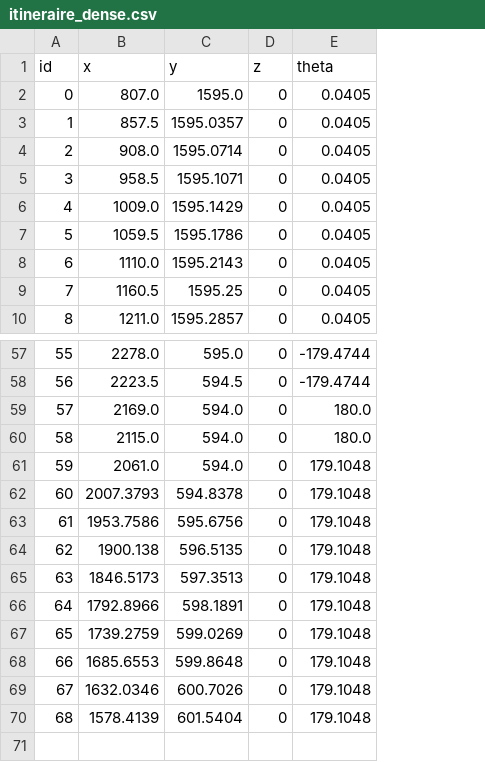
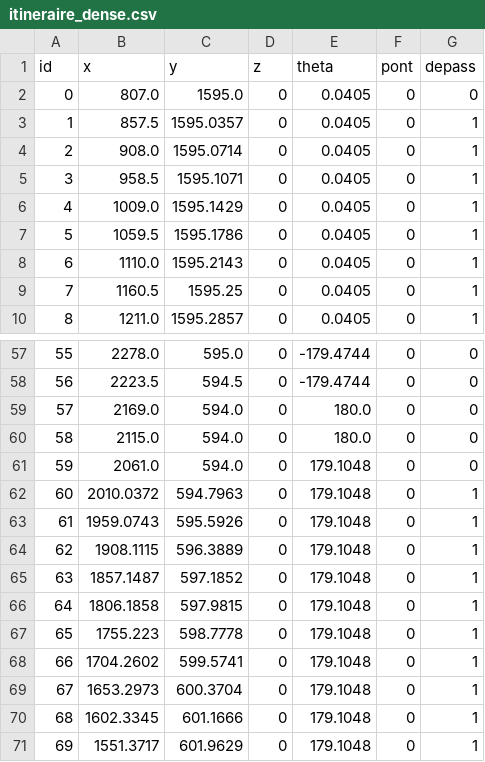
Before and after one commit to MassbaPaye/STA1, a CSV file: STA1/calcul_itinéraire/itineraire_dense.csv, drawn as a sheet; only a part is shown, gaps mark what is left out; the diff names each change by its address in the sheet, - before the commit and + after, or states it on an @@ line.

Commit message:
calcul itinéraire final, il manque la communication

```diff
--- a/STA1/calcul_itinéraire/itineraire_dense.csv
+++ b/STA1/calcul_itinéraire/itineraire_dense.csv
+column F (pont), rows 2-10: all 0; rows 57-70: all 0
+column G (depass), rows 2-10: 0 | 1 | 1 | 1 | 1 | 1 | 1 | 1 | 1; rows 57-70: 0 | 0 | 0 | 0 | 0 | 1 | 1 | 1 | 1 | 1 | 1 | 1 | 1 | 1
-B62 (x): 2007.3793
+B62 (x): 2010.0372
-C62 (y): 594.8378
+C62 (y): 594.7963
-B63 (x): 1953.7586
+B63 (x): 1959.0743
-C63 (y): 595.6756
+C63 (y): 595.5926
-B64 (x): 1900.138
+B64 (x): 1908.1115
-C64 (y): 596.5135
+C64 (y): 596.3889
-B65 (x): 1846.5173
+B65 (x): 1857.1487
-C65 (y): 597.3513
+C65 (y): 597.1852
-B66 (x): 1792.8966
+B66 (x): 1806.1858
-C66 (y): 598.1891
+C66 (y): 597.9815
-B67 (x): 1739.2759
+B67 (x): 1755.223
-C67 (y): 599.0269
+C67 (y): 598.7778
-B68 (x): 1685.6553
+B68 (x): 1704.2602
-C68 (y): 599.8648
+C68 (y): 599.5741
-B69 (x): 1632.0346
+B69 (x): 1653.2973
-C69 (y): 600.7026
+C69 (y): 600.3704
-B70 (x): 1578.4139
+B70 (x): 1602.3345
-C70 (y): 601.5404
+C70 (y): 601.1666
+row 71: 69 | 1551.3717 | 601.9629 | 0 | 179.1048 | 0 | 1
```
Also changed, not shown: STA1/calcul_itinéraire/itineraire.csv, 1 other file.
